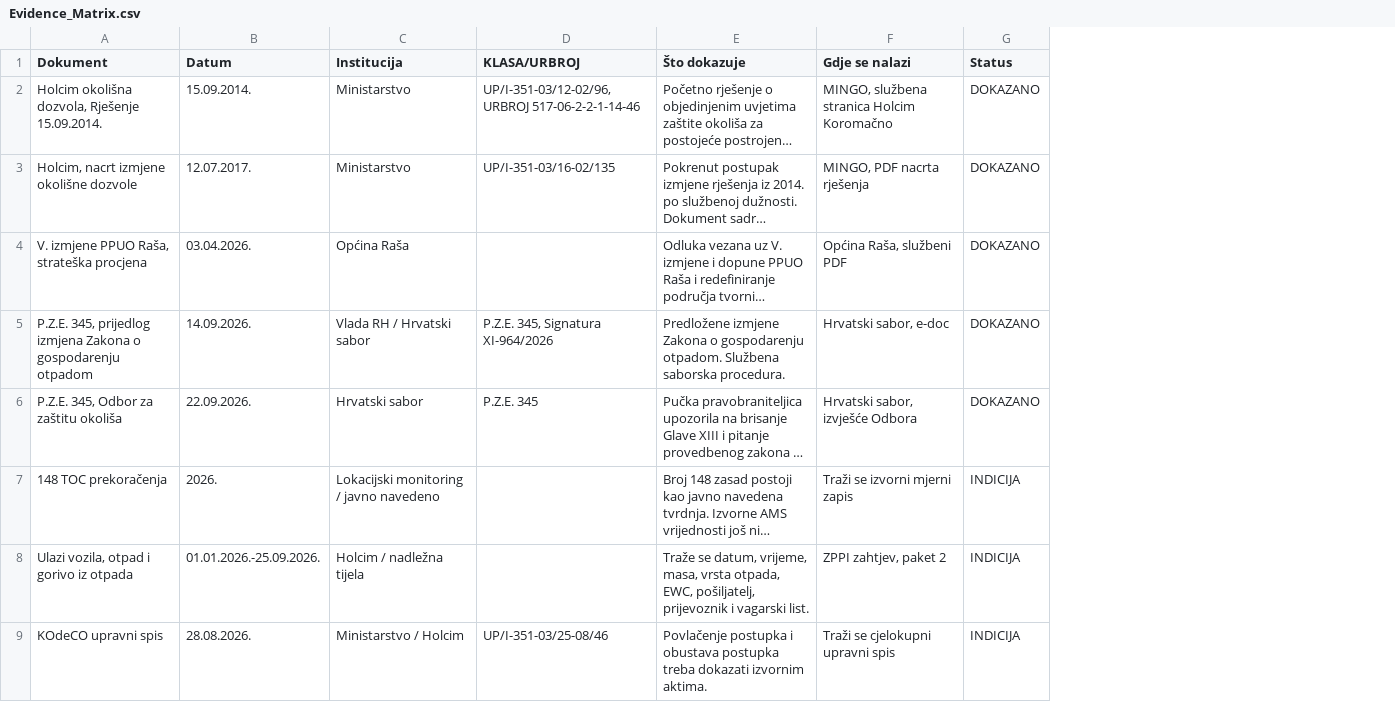
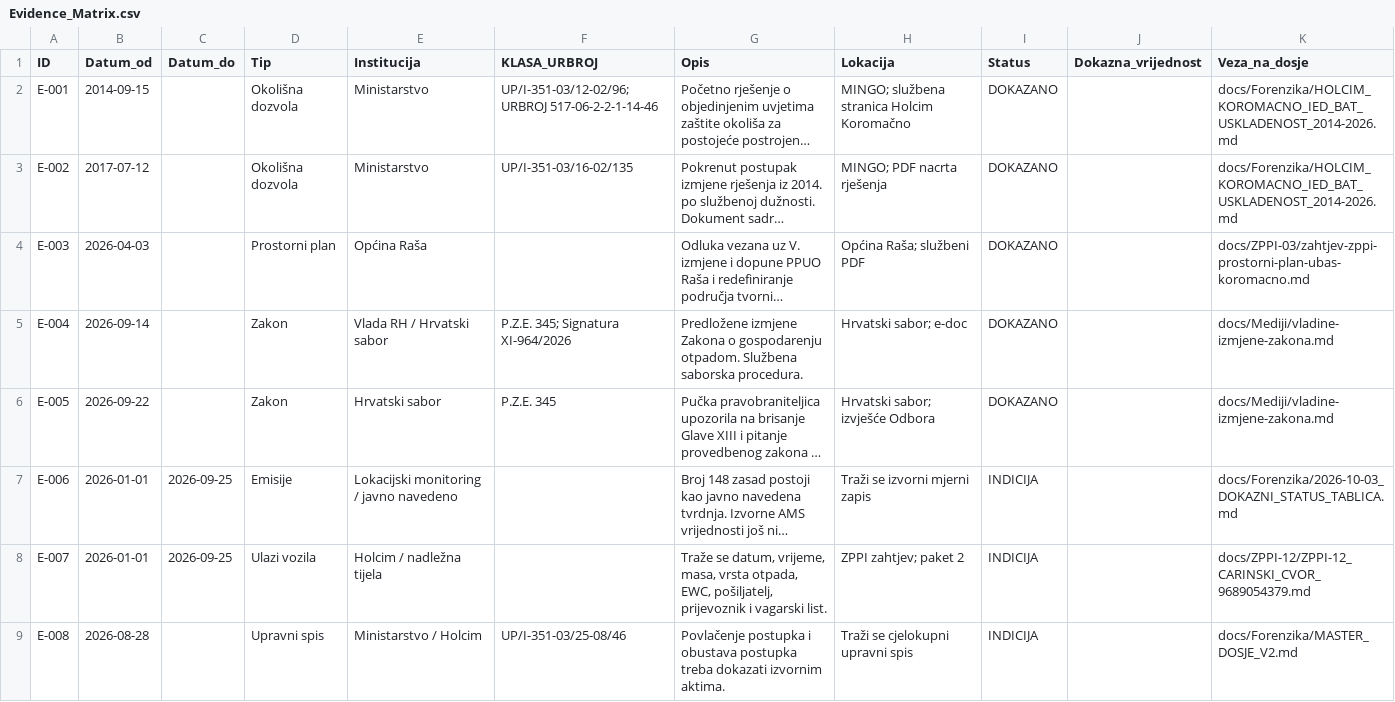
Before and after one commit to Zeljk018Bratic/dosje-koromacno, a CSV file: docs/Evidence/Evidence_Matrix.csv, drawn as a sheet; only a part is shown; long unchanged cells end in …; removed rows and columns are numbered as before the commit, all else as after; the diff covers the shown part only; the diff names each change by its address in the sheet, - before the commit and + after, or states it on an @@ line.

Commit message:
Update Evidence Matrix CSV with new entries

```diff
--- a/docs/Evidence/Evidence_Matrix.csv
+++ b/docs/Evidence/Evidence_Matrix.csv
-column A (Dokument), rows 2-9: Holcim okolišna dozvola, Rješenje 15.09.2014. | Holcim, nacrt izmjene okolišne dozvole | V. izmjene PPUO Raša, strateška procjena | P.Z.E. 345, prijedlog izmjena Zakona o gospodarenju otpadom | P.Z.E. 345, Odbor za zaštitu okoliša | 148 TOC prekoračenja | Ulazi vozila, otpad i gorivo iz otpada | KOdeCO upravni spis
-column B (Datum), rows 2-9: 15.09.2014. | 12.07.2017. | 03.04.2026. | 14.09.2026. | 22.09.2026. | 2026. | 01.01.2026.-25.09.2026. | 28.08.2026.
+column A (ID), rows 2-9: E-001 | E-002 | E-003 | E-004 | E-005 | E-006 | E-007 | E-008
+column B (Datum_od), rows 2-9: 2014-09-15 | 2017-07-12 | 2026-04-03 | 2026-09-14 | 2026-09-22 | 2026-01-01 | 2026-01-01 | 2026-08-28
+column C (Datum_do), rows 7-8: 2026-09-25 | 2026-09-25
+column D (Tip), rows 2-9: Okolišna dozvola | Okolišna dozvola | Prostorni plan | Zakon | Zakon | Emisije | Ulazi vozila | Upravni spis
+column J (Dokazna_vrijednost), empty
+column K (Veza_na_dosje), rows 2-9: docs/Forenzika/HOLCIM_KOROMACNO_IED_BAT_USKLADENOST_2014-2026.md | docs/Forenzika/HOLCIM_KOROMACNO_IED_BAT_USKLADENOST_2014-2026.md | docs/ZPPI-03/zahtjev-zppi-prostorni-plan-ubas-koromacno.md | docs/Mediji/vladine-izmjene-zakona.md | docs/Mediji/vladine-izmjene-zakona.md | docs/Forenzika/2026-10-03_DOKAZNI_STATUS_TABLICA.md | docs/ZPPI-12/ZPPI-12_CARINSKI_CVOR_9689054379.md | docs/Forenzika/MASTER_DOSJE_V2.md
-F1: KLASA/URBROJ
+F1: KLASA_URBROJ
-G1: Što dokazuje
+G1: Opis
-H1: Gdje se nalazi
+H1: Lokacija
-F2 (KLASA_URBROJ): UP/I-351-03/12-02/96, URBROJ 517-06-2-2-1-14-46
+F2 (KLASA_URBROJ): UP/I-351-03/12-02/96; URBROJ 517-06-2-2-1-14-46
-H2 (Lokacija): MINGO, službena stranica Holcim Koromačno
+H2 (Lokacija): MINGO; službena stranica Holcim Koromačno
-H3 (Lokacija): MINGO, PDF nacrta rješenja
+H3 (Lokacija): MINGO; PDF nacrta rješenja
-H4 (Lokacija): Općina Raša, službeni PDF
+H4 (Lokacija): Općina Raša; službeni PDF
-F5 (KLASA_URBROJ): P.Z.E. 345, Signatura XI-964/2026
+F5 (KLASA_URBROJ): P.Z.E. 345; Signatura XI-964/2026
-H5 (Lokacija): Hrvatski sabor, e-doc
+H5 (Lokacija): Hrvatski sabor; e-doc
-H6 (Lokacija): Hrvatski sabor, izvješće Odbora
+H6 (Lokacija): Hrvatski sabor; izvješće Odbora
-H8 (Lokacija): ZPPI zahtjev, paket 2
+H8 (Lokacija): ZPPI zahtjev; paket 2
```
Also changed, not shown: 10 added rows and 16 edited cells elsewhere in this file.
